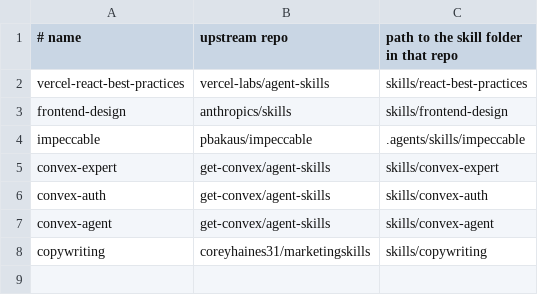
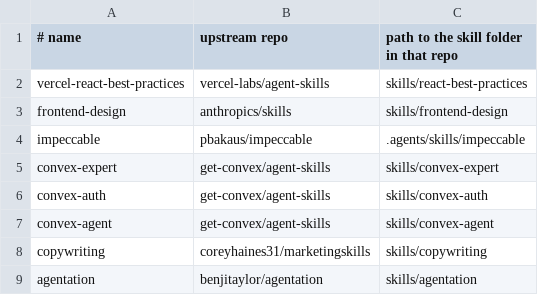
Before and after one commit to GrowthX-Club/build-sprint-skills, a TSV file: skills.tsv, drawn as a sheet; the diff names each change by its address in the sheet, - before the commit and + after, or states it on an @@ line.

```diff
--- a/skills.tsv
+++ b/skills.tsv
+row 9: agentation | benjitaylor/agentation | skills/agentation
```
Also changed, not shown: 4 other files.
